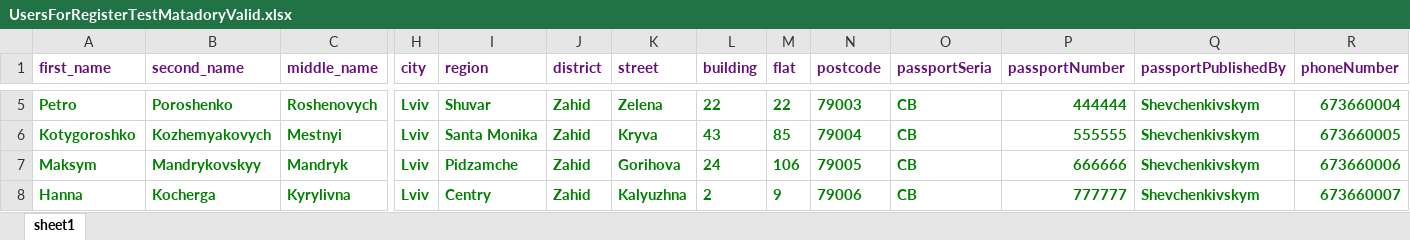
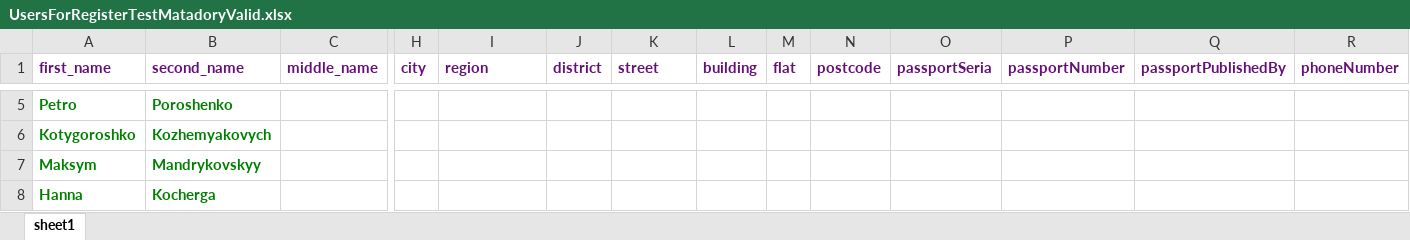
Before and after one commit to ViktoriyaRyazhska/Lv-256.ATQC, an Excel workbook: UsersForRegisterTestMatadoryValid.xlsx, sheet sheet1, drawn as a sheet; only a part is shown, gaps mark what is left out; values as stored, in another font and other column widths than the file's, no borders; the diff covers the shown part only; the diff names each change by its address in the sheet, - before the commit and + after, or states it on an @@ line.

```diff
--- a/UsersForRegisterTestMatadoryValid.xlsx (sheet sheet1)
+++ b/UsersForRegisterTestMatadoryValid.xlsx (sheet sheet1)
-C5 (middle_name): Roshenovych
+C5 (middle_name): (empty)
-H5:H8 (city): Lviv
+H5:H8 (city): (empty)
-I5 (region): Shuvar
+I5 (region): (empty)
-J5:J8 (district): Zahid
+J5:J8 (district): (empty)
-K5 (street): Zelena
+K5 (street): (empty)
-L5 (building): 22
+L5 (building): (empty)
-M5 (flat): 22
+M5 (flat): (empty)
-N5 (postcode): 79003
+N5 (postcode): (empty)
-O5:O8 (passportSeria): СВ
+O5:O8 (passportSeria): (empty)
-P5 (passportNumber): 444444
+P5 (passportNumber): (empty)
-Q5:Q8 (passportPublishedBy): Shevchenkivskym
+Q5:Q8 (passportPublishedBy): (empty)
-R5 (phoneNumber): 673660004
+R5 (phoneNumber): (empty)
-C6 (middle_name): Mestnyi
+C6 (middle_name): (empty)
-I6 (region): Santa Monika
+I6 (region): (empty)
-K6 (street): Kryva
+K6 (street): (empty)
-L6 (building): 43
+L6 (building): (empty)
-M6 (flat): 85
+M6 (flat): (empty)
-N6 (postcode): 79004
+N6 (postcode): (empty)
-P6 (passportNumber): 555555
+P6 (passportNumber): (empty)
-R6 (phoneNumber): 673660005
+R6 (phoneNumber): (empty)
-C7 (middle_name): Mandryk
+C7 (middle_name): (empty)
-I7 (region): Pidzamche
+I7 (region): (empty)
-K7 (street): Gorihova
+K7 (street): (empty)
-L7 (building): 24
+L7 (building): (empty)
-M7 (flat): 106
+M7 (flat): (empty)
-N7 (postcode): 79005
+N7 (postcode): (empty)
-P7 (passportNumber): 666666
+P7 (passportNumber): (empty)
-R7 (phoneNumber): 673660006
+R7 (phoneNumber): (empty)
-C8 (middle_name): Kyrylivna
+C8 (middle_name): (empty)
-I8 (region): Centry
+I8 (region): (empty)
-K8 (street): Kalyuzhna
+K8 (street): (empty)
-L8 (building): 2
+L8 (building): (empty)
-M8 (flat): 9
+M8 (flat): (empty)
-N8 (postcode): 79006
+N8 (postcode): (empty)
-P8 (passportNumber): 777777
+P8 (passportNumber): (empty)
-R8 (phoneNumber): 673660007
+R8 (phoneNumber): (empty)
```
Also changed, not shown: 36 edited cells elsewhere in this sheet, UsersForRegisteredTest.xlsx, 5 other files.
